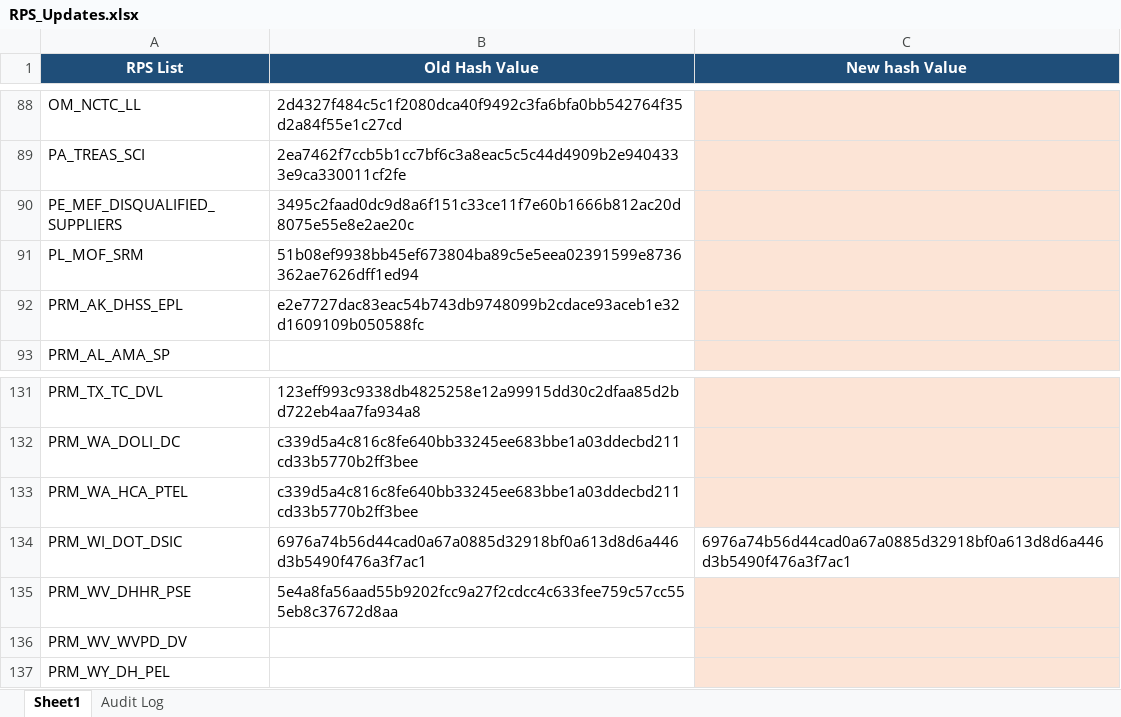
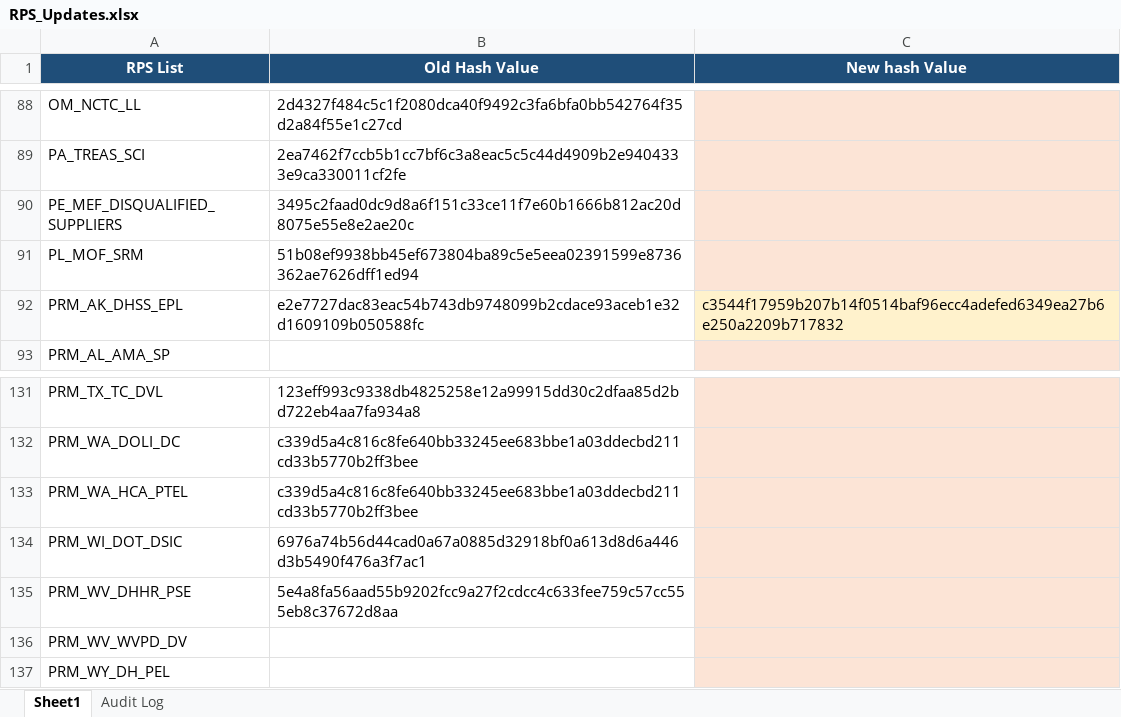
Before and after one commit to rahulraveendrannair-bot/Update-Checking-Automation, an Excel workbook: RPS_Updates.xlsx, sheet Sheet1, drawn as a sheet; only a part is shown, gaps mark what is left out; values as stored, in another font and other column widths than the file's, no borders; the diff names each change by its address in the sheet, - before the commit and + after, or states it on an @@ line.

```diff
--- a/RPS_Updates.xlsx (sheet Sheet1)
+++ b/RPS_Updates.xlsx (sheet Sheet1)
-C92 (New hash Value): (empty)
+C92 (New hash Value): c3544f17959b207b14f0514baf96ecc4adefed6349ea27b6e250a2209b717832
-C134 (New hash Value): 6976a74b56d44cad0a67a0885d32918bf0a613d8d6a446d3b5490f476a3f7ac1
+C134 (New hash Value): (empty)
-C134 fill: none
+C134 fill: #FCE4D6
```
Also changed, not shown: sheet Audit Log, 2 other files.
